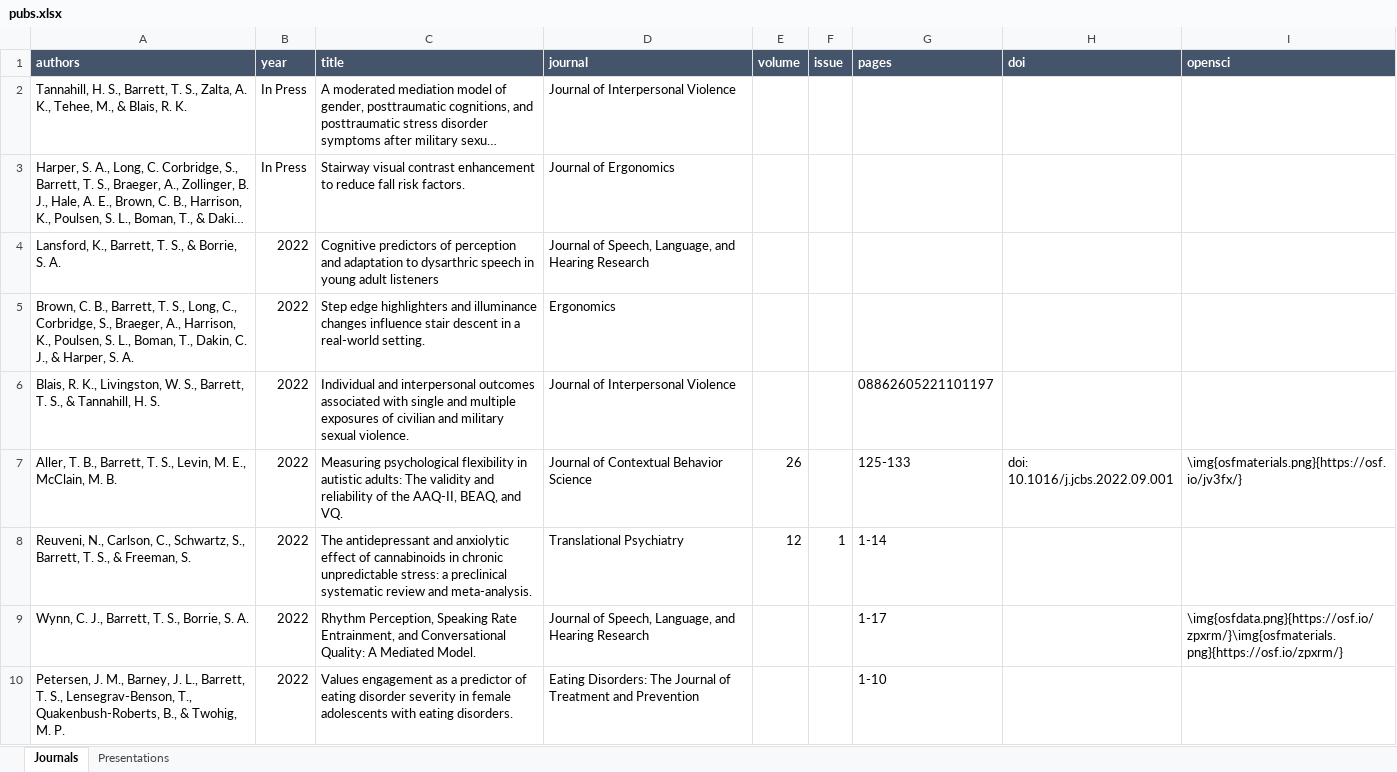
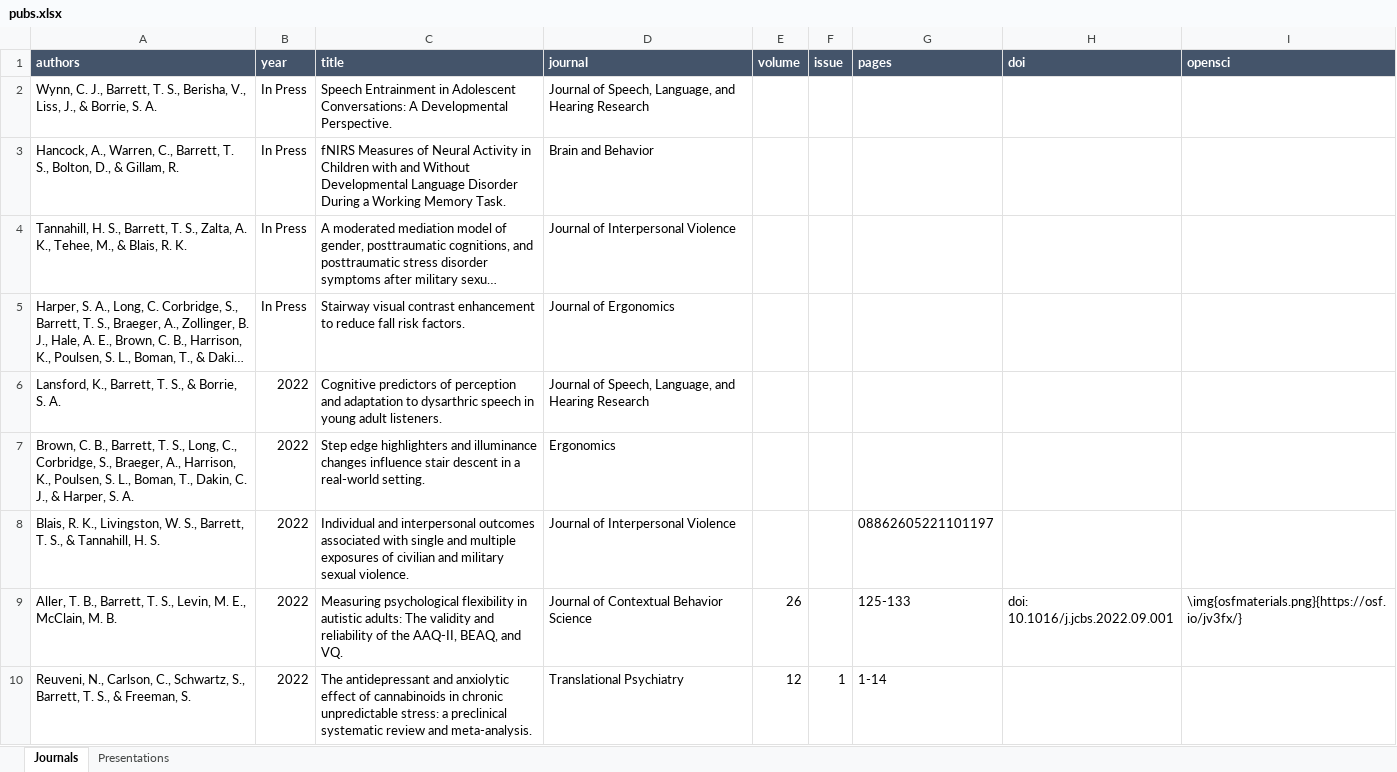
Before and after one commit to TysonStanley/tysonstanley.github.io, an Excel workbook: assets/CV/pubs.xlsx, sheet Journals, drawn as a sheet; only a part is shown; the shorter side is filled out with more unchanged rows; long unchanged cells end in …; values as stored, in another font and other column widths than the file's, no borders; addresses are those after the commit; the diff names each change by its address in the sheet, - before the commit and + after, or states it on an @@ line.

```diff
--- a/assets/CV/pubs.xlsx (sheet Journals)
+++ b/assets/CV/pubs.xlsx (sheet Journals)
+row 2: Wynn, C. J., Barrett, T. S., Berisha, V., Liss, J., & Borrie, S. A. | In Press | Speech Entrainment in Adolescent Conversations: A Developmental Perspective. | Journal of Speech, Language, and Hearing Research
+row 3: Hancock, A., Warren, C., Barrett, T. S., Bolton, D., & Gillam, R. | In Press | fNIRS Measures of Neural Activity in Children with and Without Developmental Language Disorder During a Working Memory Task. | Brain and Behavior
-C6 (title): …young adult listeners
+C6 (title): …young adult listeners.
```
Also changed, not shown: 4 other files.
